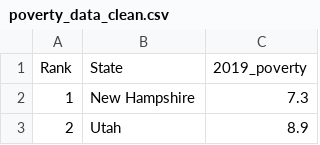
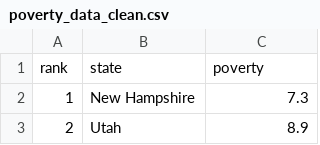
Before and after one commit to gucaselo/MAS-Project, a CSV file: data/poverty_data_clean.csv, drawn as a sheet; only a part is shown; removed rows and columns are numbered as before the commit, all else as after; the diff names each change by its address in the sheet, - before the commit and + after, or states it on an @@ line.

```diff
--- a/data/poverty_data_clean.csv
+++ b/data/poverty_data_clean.csv
-row 1: Rank | State | 2019_poverty
+row 1: rank | state | poverty
```
Also changed, not shown: data/election_data_clean.csv, 4 other files.
